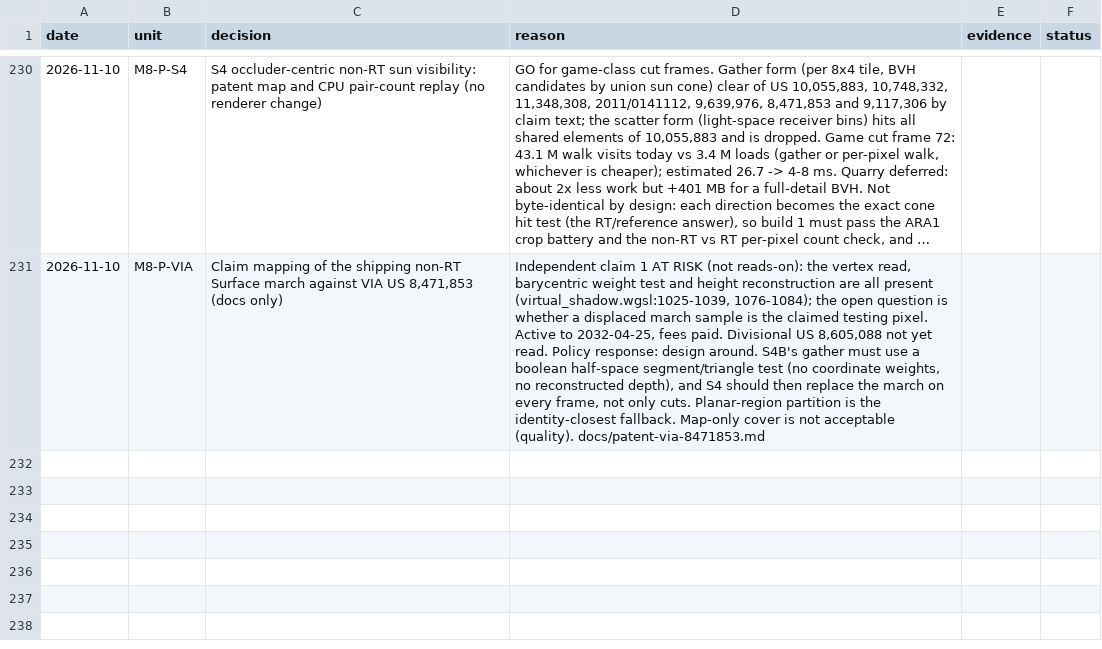
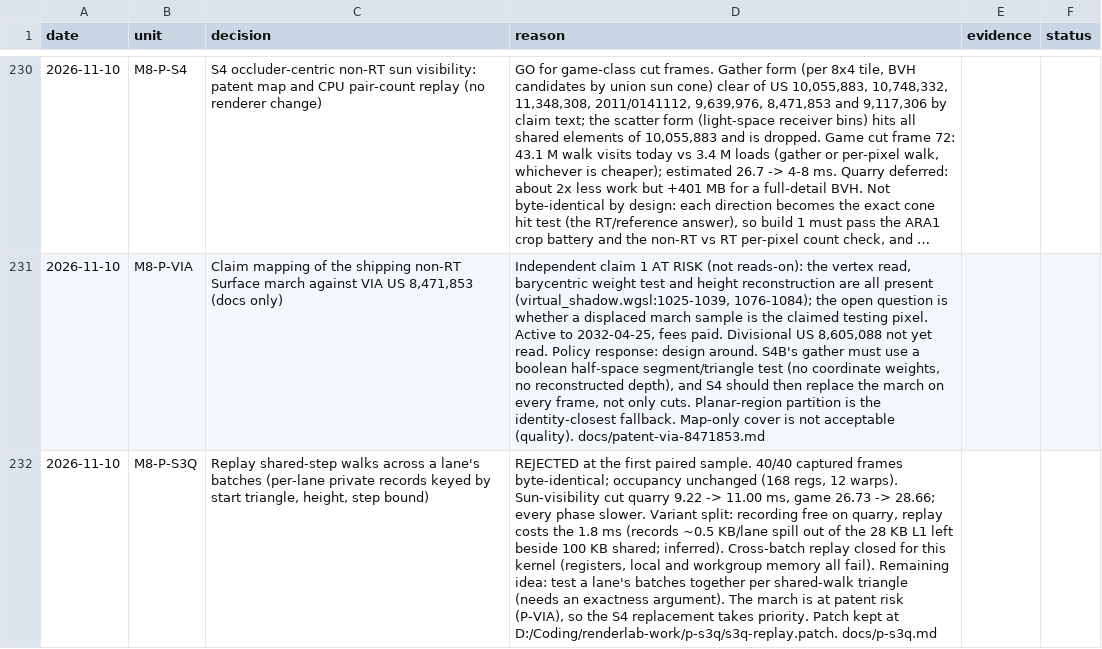
Before and after one commit to Ara-Engine/renderlab, a TSV file: docs/milestones-5-6-decisions.tsv, drawn as a sheet; only a part is shown, gaps mark what is left out; long unchanged cells end in …; the diff names each change by its address in the sheet, - before the commit and + after, or states it on an @@ line.

Commit message:
Record M8 P-S3Q

```diff
--- a/docs/milestones-5-6-decisions.tsv
+++ b/docs/milestones-5-6-decisions.tsv
+row 232: 2026-11-10 | M8-P-S3Q | Replay shared-step walks across a lane's batches (per-lane private records keyed by start triangle, height, step bound) | REJECTED at the first paired sample. 40/40 captured frames byte-identical; occupancy unchanged (168 regs, 12 warps). Sun-visibility cut quarry 9.22 -> 11.00 ms, game 26.73 -> 28.66; every phase slower. Variant split: recording free on quarry, replay costs the 1.8 ms (records ~0.5 KB/lane spill out of the 28 KB L1 left beside 100 KB shared; inferred). Cross-batch replay closed for this kernel (registers, local and workgroup memory all fail). Remaining idea: test a lane's batches together per shared-walk triangle (needs an exactness argument). The march is at patent risk (P-VIA), so the S4 replacement takes priority. Patch kept at D:/Coding/renderlab-work/p-s3q/s3q-replay.patch. docs/p-s3q.md
```
